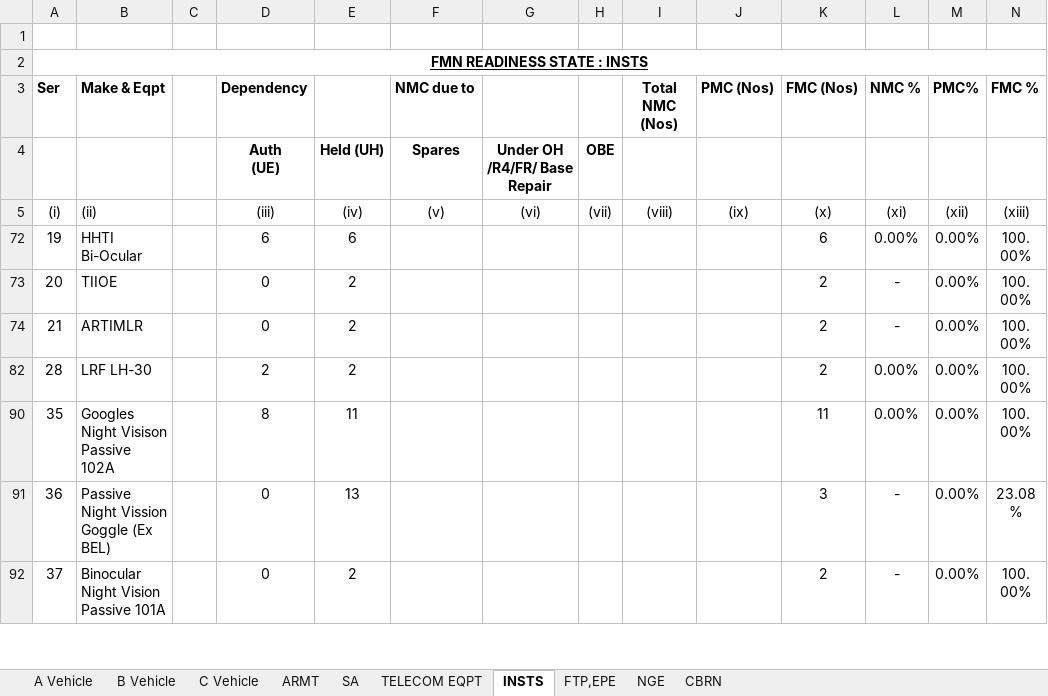
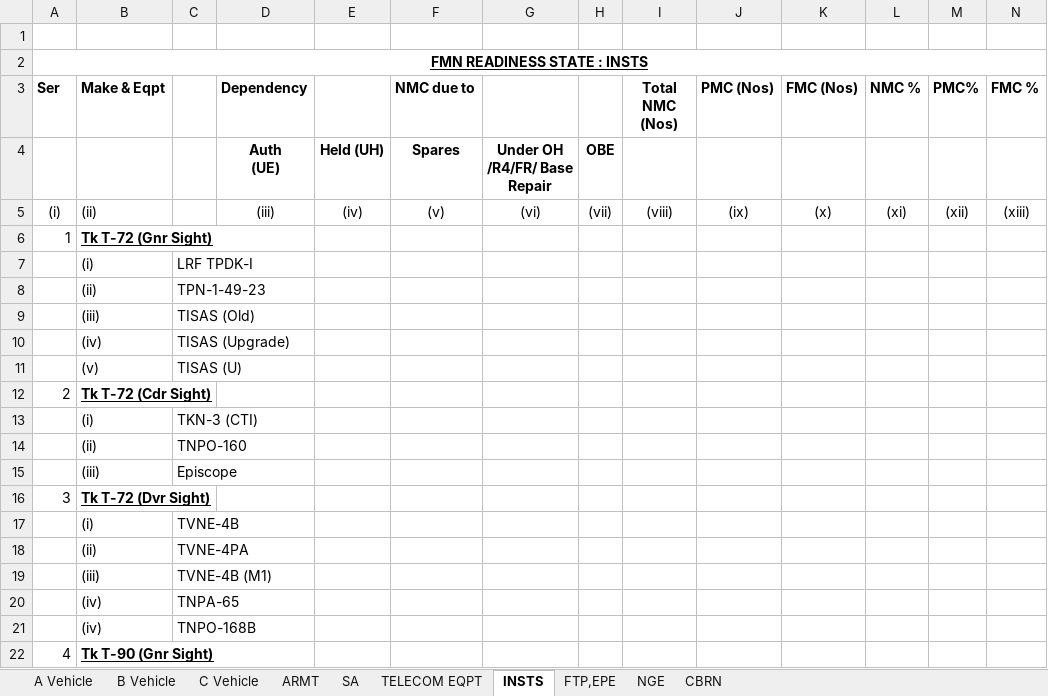
Before and after one commit to aptsoftware-git/fwDemo, an Excel workbook: data/FRS_cleaned/Nov/Fmn G Nov/Nov 2025-G.xlsx, sheet INSTS, drawn as a sheet; only a part is shown; the shorter side is filled out with more unchanged rows; values as stored, in another font and other column widths than the file's, no borders; rows hold the shown columns only; the diff covers the shown part only; the diff names each change by its address in the sheet, - before the commit and + after, or states it on an @@ line.

```diff
--- a/data/FRS_cleaned/Nov/Fmn G Nov/Nov 2025-G.xlsx (sheet INSTS)
+++ b/data/FRS_cleaned/Nov/Fmn G Nov/Nov 2025-G.xlsx (sheet INSTS)
@@ row 6 unhidden: 1 | Tk T-72 (Gnr Sight) @@
@@ row 7 unhidden:  | (i) | LRF TPDK-I @@
@@ row 8 unhidden:  | (ii) | TPN-1-49-23 @@
@@ row 9 unhidden:  | (iii) | TISAS (Old) @@
@@ row 10 unhidden:  | (iv) | TISAS (Upgrade) @@
@@ row 11 unhidden:  | (v) | TISAS (U) @@
@@ row 12 unhidden: 2 | Tk T-72 (Cdr Sight) @@
@@ row 13 unhidden:  | (i) | TKN-3 (CTI) @@
@@ row 14 unhidden:  | (ii) | TNPO-160 @@
@@ row 15 unhidden:  | (iii) | Episcope @@
@@ row 16 unhidden: 3 | Tk T-72 (Dvr Sight) @@
@@ row 17 unhidden:  | (i) | TVNE-4B @@
@@ row 18 unhidden:  | (ii) | TVNE-4PA @@
@@ row 19 unhidden:  | (iii) | TVNE-4B (M1) @@
@@ row 20 unhidden:  | (iv) | TNPA-65 @@
@@ row 21 unhidden:  | (iv) | TNPO-168B @@
@@ row 22 unhidden: 4 | Tk T-90 (Gnr Sight) @@
```
Also changed, not shown: 134 hidden or unhidden rows elsewhere in this sheet, sheet C Vehicle, sheet TELECOM EQPT, sheet NGE, sheet B Vehicle, sheet SA.
